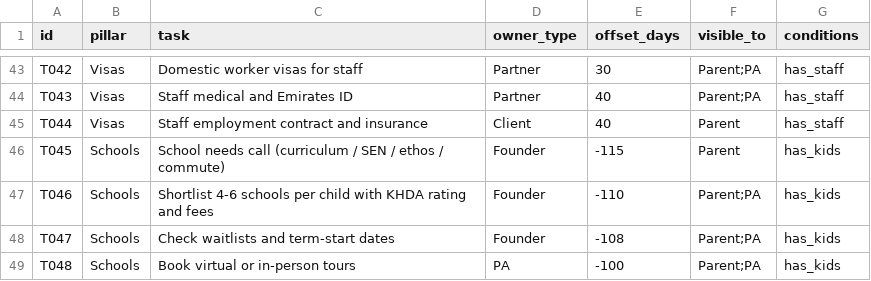
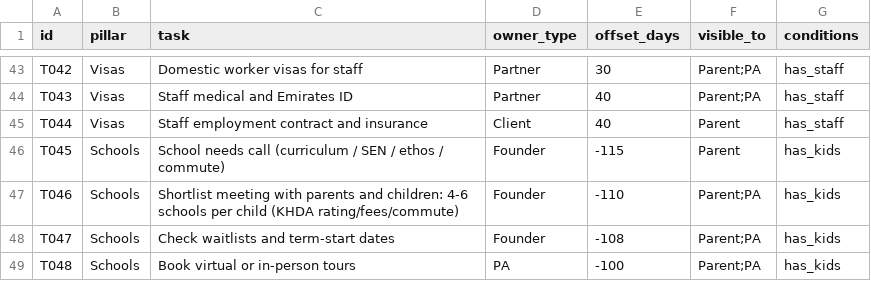
Before and after one commit to karsom/relocate, a CSV file: data/task-templates.csv, drawn as a sheet; only a part is shown, gaps mark what is left out.

```diff
--- a/data/task-templates.csv
+++ b/data/task-templates.csv
@@ -46,3 +46,3 @@ T044,Visas,Staff employment contract and insurance,Client,40,Parent,has_staff
 T045,Schools,School needs call (curriculum / SEN / ethos / commute),Founder,-115,Parent,has_kids
-T046,Schools,Shortlist 4-6 schools per child with KHDA rating and fees,Founder,-110,Parent;PA,has_kids
+T046,Schools,Shortlist meeting with parents and children: 4-6 schools per child (KHDA rating/fees/commute),Founder,-110,Parent;PA,has_kids
 T047,Schools,Check waitlists and term-start dates,Founder,-108,Parent;PA,has_kids
```
Also changed, not shown: 3 other files.
